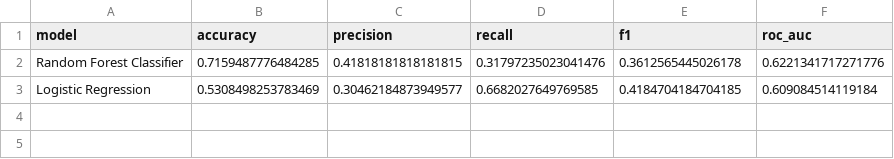
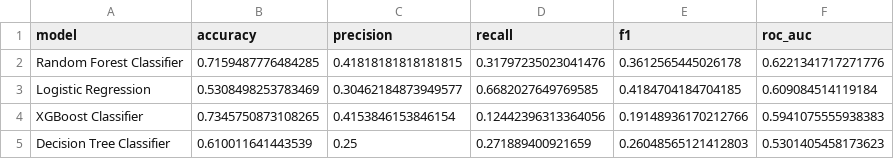
Before and after one commit to xiran-yin/JSC370final, a CSV file: outputs/table_classification_metrics.csv, drawn as a sheet.

```diff
--- a/outputs/table_classification_metrics.csv
+++ b/outputs/table_classification_metrics.csv
@@ -3 +3,3 @@ Random Forest Classifier,0.7159487776484285,0.41818181818181815,0.31797235023041
 Logistic Regression,0.5308498253783469,0.30462184873949577,0.6682027649769585,0.4184704184704185,0.609084514119184
+XGBoost Classifier,0.7345750873108265,0.4153846153846154,0.12442396313364056,0.19148936170212766,0.5941075555938383
+Decision Tree Classifier,0.610011641443539,0.25,0.271889400921659,0.26048565121412803,0.5301405458173623
```
Also changed, not shown: data/ttc_incidents_sample.csv, outputs/table_feature_importance_classification.csv, 37 other files.
